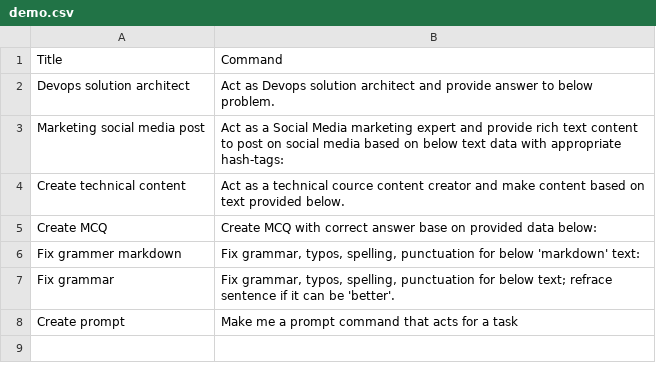
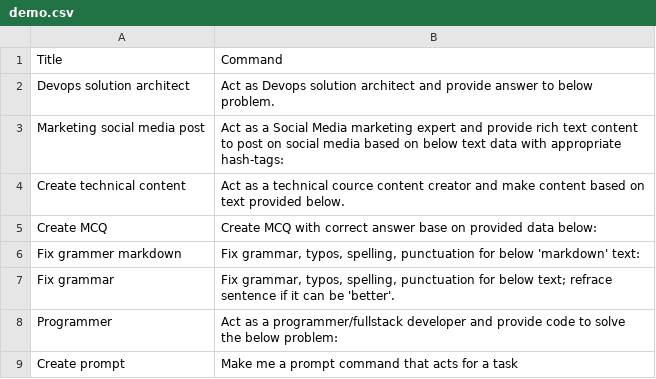
Before and after one commit to kk-rishang/gpt-prompts, a CSV file: demo.csv, drawn as a sheet; the diff names each change by its address in the sheet, - before the commit and + after, or states it on an @@ line.

Commit message:
Update demo.csv

```diff
--- a/demo.csv
+++ b/demo.csv
+row 8: Programmer | Act as a programmer/fullstack developer and provide code to solve the below problem:
```
